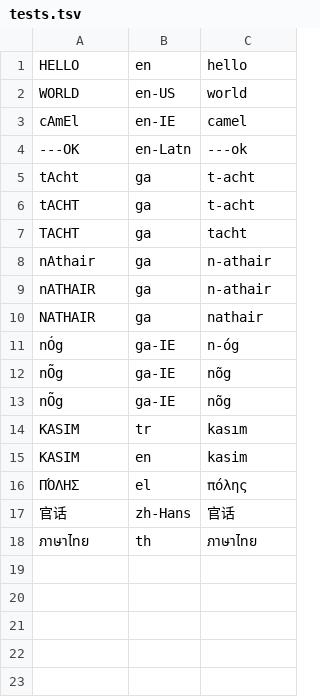
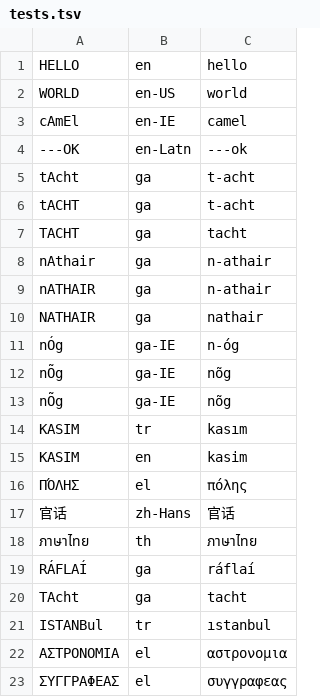
Before and after one commit to fulvius31/5030-workflow, a TSV file: tests.tsv, drawn as a sheet.

Commit message:
Add some test cases

```diff
--- a/tests.tsv
+++ b/tests.tsv
@@ -18 +18,6 @@ KASIM	en	kasim
 ภาษาไทย	th	ภาษาไทย
+RÁFLAÍ	ga	ráflaí
+TAcht	ga	tacht
+ISTANBul	tr	ıstanbul
+ΑΣΤΡΟΝΟΜΙΑ	el	αστρονομια
+ΣΥΓΓΡΑΦΕΑΣ	el	συγγραφεας
```
